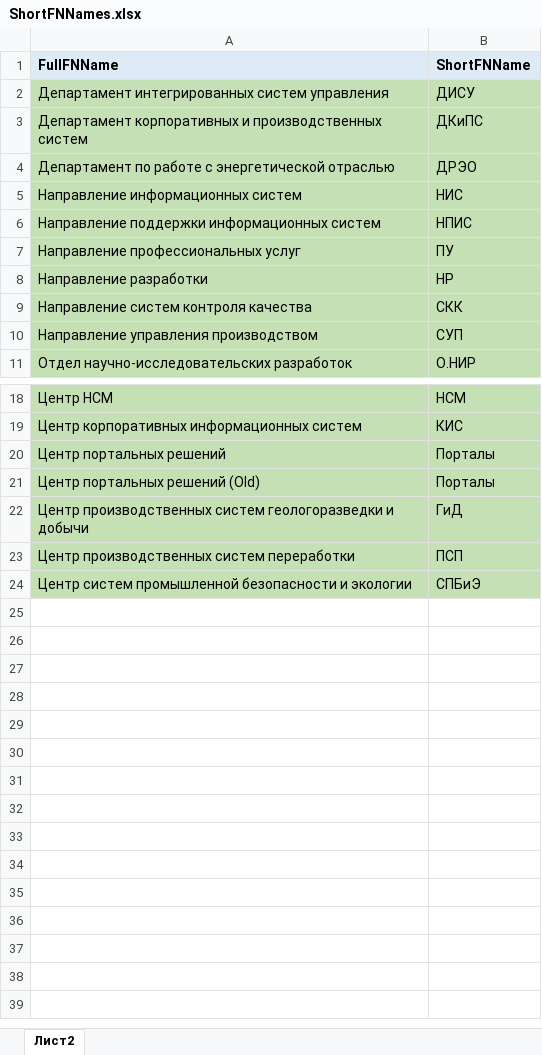
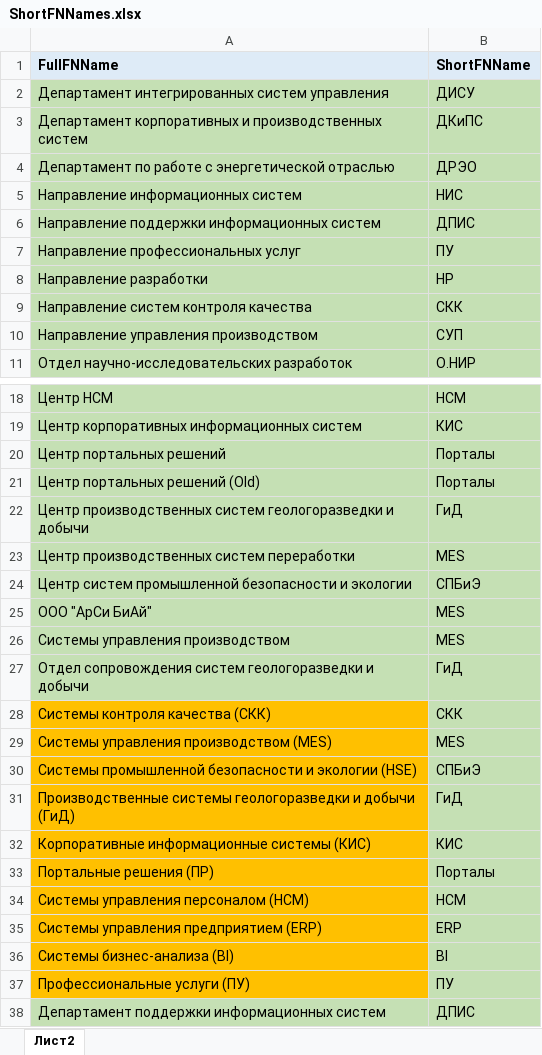
Before and after one commit to DIVIGL1/DES.LM.Reports, an Excel workbook: Parameters/ShortFNNames.xlsx, sheet Лист2, drawn as a sheet; only a part is shown, gaps mark what is left out; values as stored, in another font and other column widths than the file's, no borders; the diff names each change by its address in the sheet, - before the commit and + after, or states it on an @@ line.

```diff
--- a/Parameters/ShortFNNames.xlsx (sheet Лист2)
+++ b/Parameters/ShortFNNames.xlsx (sheet Лист2)
-B6 (ShortFNName): НПИС
+B6 (ShortFNName): ДПИС
-B23 (ShortFNName): ПСП
+B23 (ShortFNName): MES
+row 25: ООО "АрСи БиАй" | MES
+row 26: Системы управления производством | MES
+row 27: Отдел сопровождения систем геологоразведки и добычи | ГиД
+row 28: Системы контроля качества (СКК) | СКК
+row 29: Системы управления производством (MES) | MES
+row 30: Системы промышленной безопасности и экологии (HSE) | СПБиЭ
+row 31: Производственные системы геологоразведки и добычи (ГиД) | ГиД
+row 32: Корпоративные информационные системы (КИС) | КИС
+row 33: Портальные решения (ПР) | Порталы
+row 34: Системы управления персоналом (НСМ) | HCM
+row 35: Системы управления предприятием (ERP) | ERP
+row 36: Системы бизнес-анализа (BI) | BI
+row 37: Профессиональные услуги (ПУ) | ПУ
+row 38: Департамент поддержки информационных систем | ДПИС
```
Also changed, not shown: Parameters/FNSusbst.xlsx, Parameters/ProjectsSubTypes.xlsx, 3 other files.
